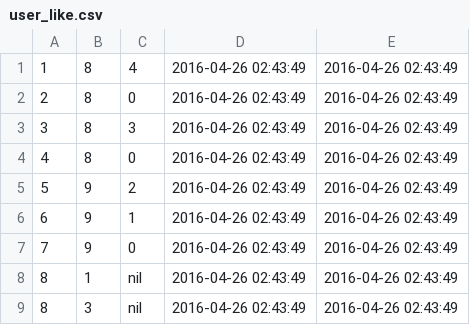
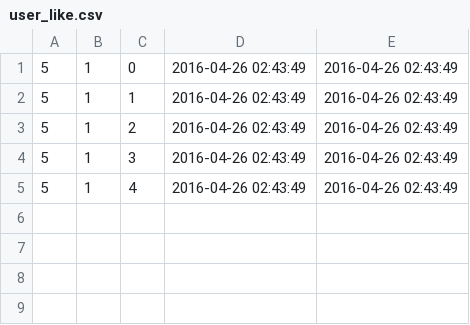
Before and after one commit to flatba/flint, a CSV file: db/csv/user_like.csv, drawn as a sheet.

```diff
--- a/db/csv/user_like.csv
+++ b/db/csv/user_like.csv
@@ -1,9 +1,5 @@
-1,8,4,2016-04-26 02:43:49,2016-04-26 02:43:49
-2,8,0,2016-04-26 02:43:49,2016-04-26 02:43:49
-3,8,3,2016-04-26 02:43:49,2016-04-26 02:43:49
-4,8,0,2016-04-26 02:43:49,2016-04-26 02:43:49
-5,9,2,2016-04-26 02:43:49,2016-04-26 02:43:49
-6,9,1,2016-04-26 02:43:49,2016-04-26 02:43:49
-7,9,0,2016-04-26 02:43:49,2016-04-26 02:43:49
-8,1,nil,2016-04-26 02:43:49,2016-04-26 02:43:49
-8,3,nil,2016-04-26 02:43:49,2016-04-26 02:43:49
+5,1,0,2016-04-26 02:43:49,2016-04-26 02:43:49
+5,1,1,2016-04-26 02:43:49,2016-04-26 02:43:49
+5,1,2,2016-04-26 02:43:49,2016-04-26 02:43:49
+5,1,3,2016-04-26 02:43:49,2016-04-26 02:43:49
+5,1,4,2016-04-26 02:43:49,2016-04-26 02:43:49
```
Also changed, not shown: db/csv/restaurant.csv, 4 other files.
